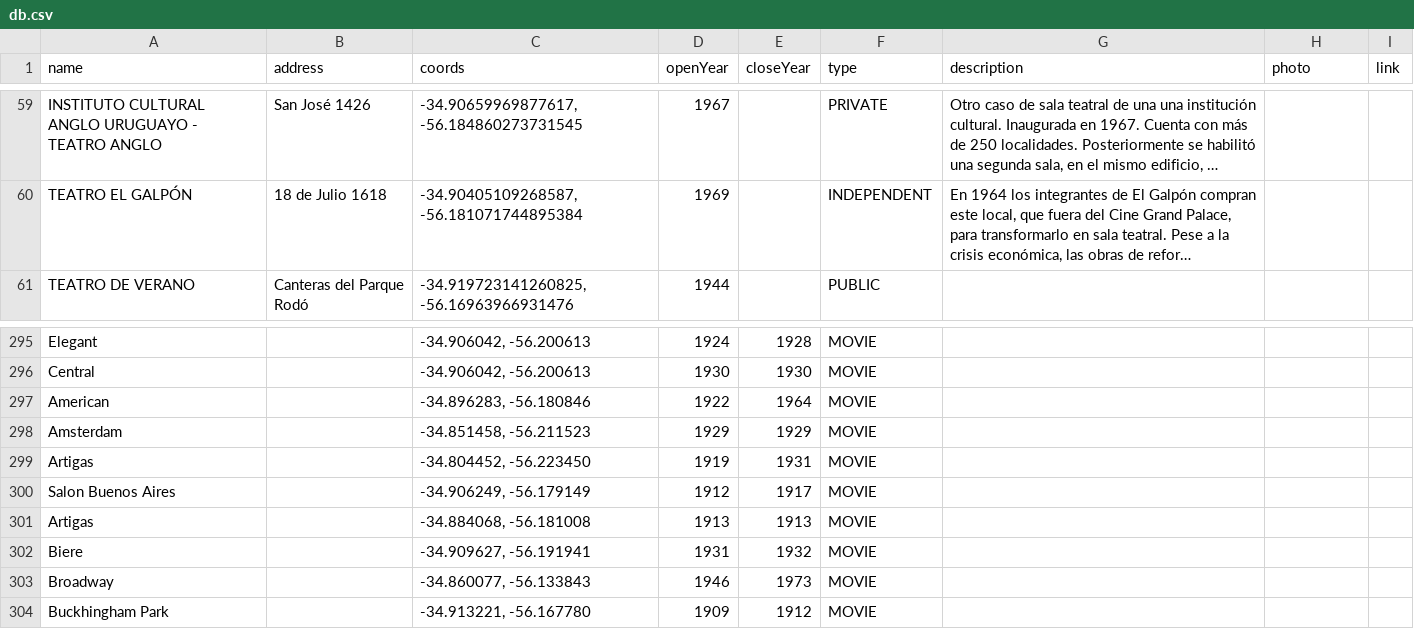
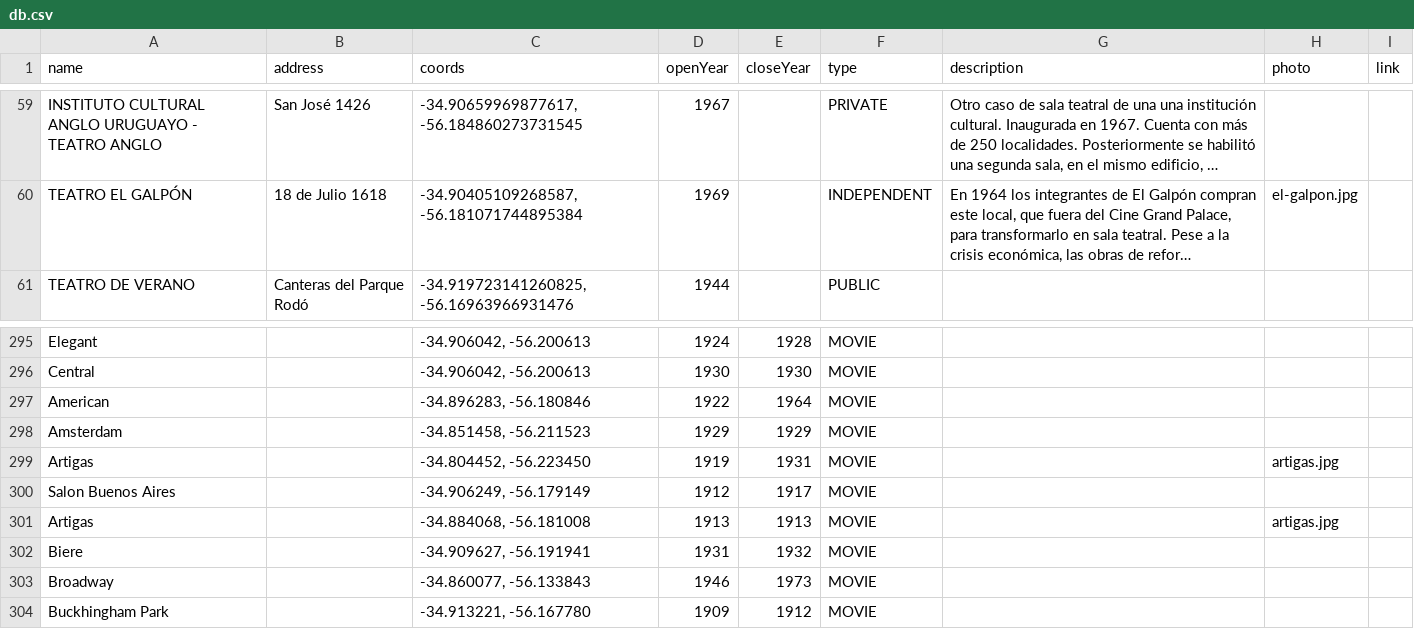
Before and after one commit to wilmer2000/fhce-map, a CSV file: public/db.csv, drawn as a sheet; only a part is shown, gaps mark what is left out; long unchanged cells end in …; the diff covers the shown part only; the diff names each change by its address in the sheet, - before the commit and + after, or states it on an @@ line.

Commit message:
Add new theater images to db.csv
Included references to new photos for historical theaters in `db.csv`, enhancing the visual richness of the dataset. Replaced outdated filenames where applicable.

```diff
--- a/public/db.csv
+++ b/public/db.csv
-H60 (photo): (empty)
+H60 (photo): el-galpon.jpg
-H299 (photo): (empty)
+H299 (photo): artigas.jpg
-H301 (photo): (empty)
+H301 (photo): artigas.jpg
```
Also changed, not shown: 29 edited cells elsewhere in this file.
